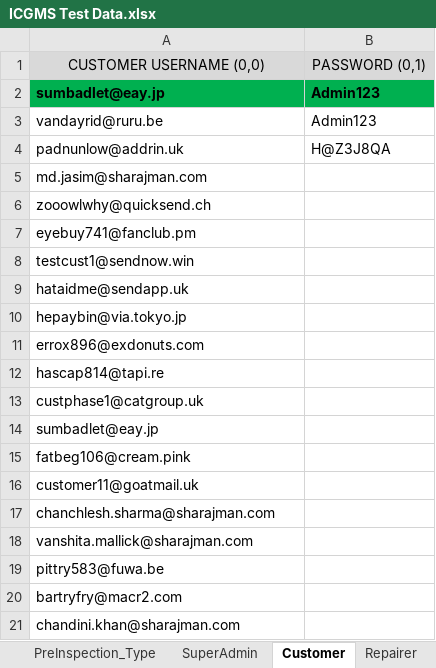
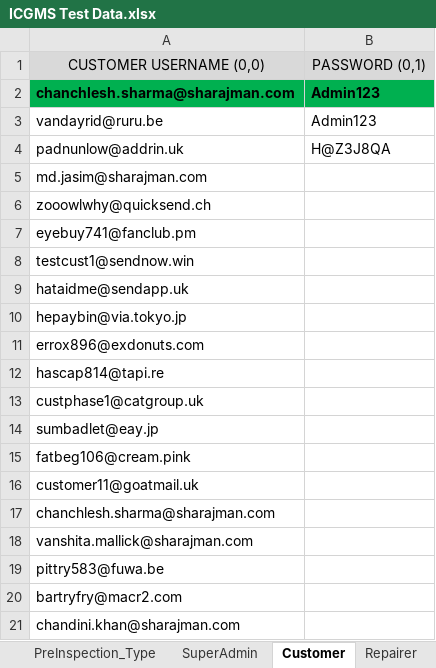
Before and after one commit to parth10011/PythonICGMSAuto, an Excel workbook: Test Data/ICGMS Test Data.xlsx, sheet Customer, drawn as a sheet; values as stored, in another font and other column widths than the file's, no borders; the diff names each change by its address in the sheet, - before the commit and + after, or states it on an @@ line.

```diff
--- a/Test Data/ICGMS Test Data.xlsx (sheet Customer)
+++ b/Test Data/ICGMS Test Data.xlsx (sheet Customer)
-A2: sumbadlet@eay.jp
+A2: chanchlesh.sharma@sharajman.com
```
Also changed, not shown: sheet SuperAdmin, 20 other files.
